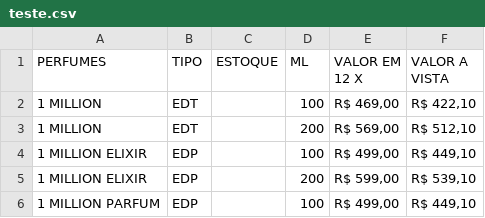
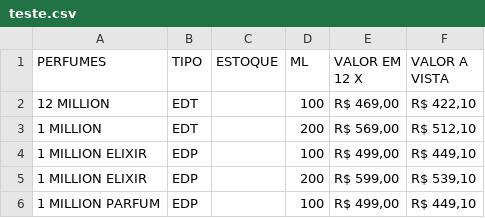
Before and after one commit to GabreioAPI/Teste2023, a CSV file: teste.csv, drawn as a sheet; only a part is shown.

Commit message:
Update teste.csv

```diff
--- a/teste.csv
+++ b/teste.csv
@@ -1,3 +1,3 @@
 PERFUMES,TIPO,ESTOQUE,ML,VALOR EM 12 X,VALOR A VISTA
-1 MILLION,EDT,,100,"R$ 469,00","R$ 422,10"
+12 MILLION,EDT,,100,"R$ 469,00","R$ 422,10"
 1 MILLION,EDT,,200,"R$ 569,00","R$ 512,10"
```
